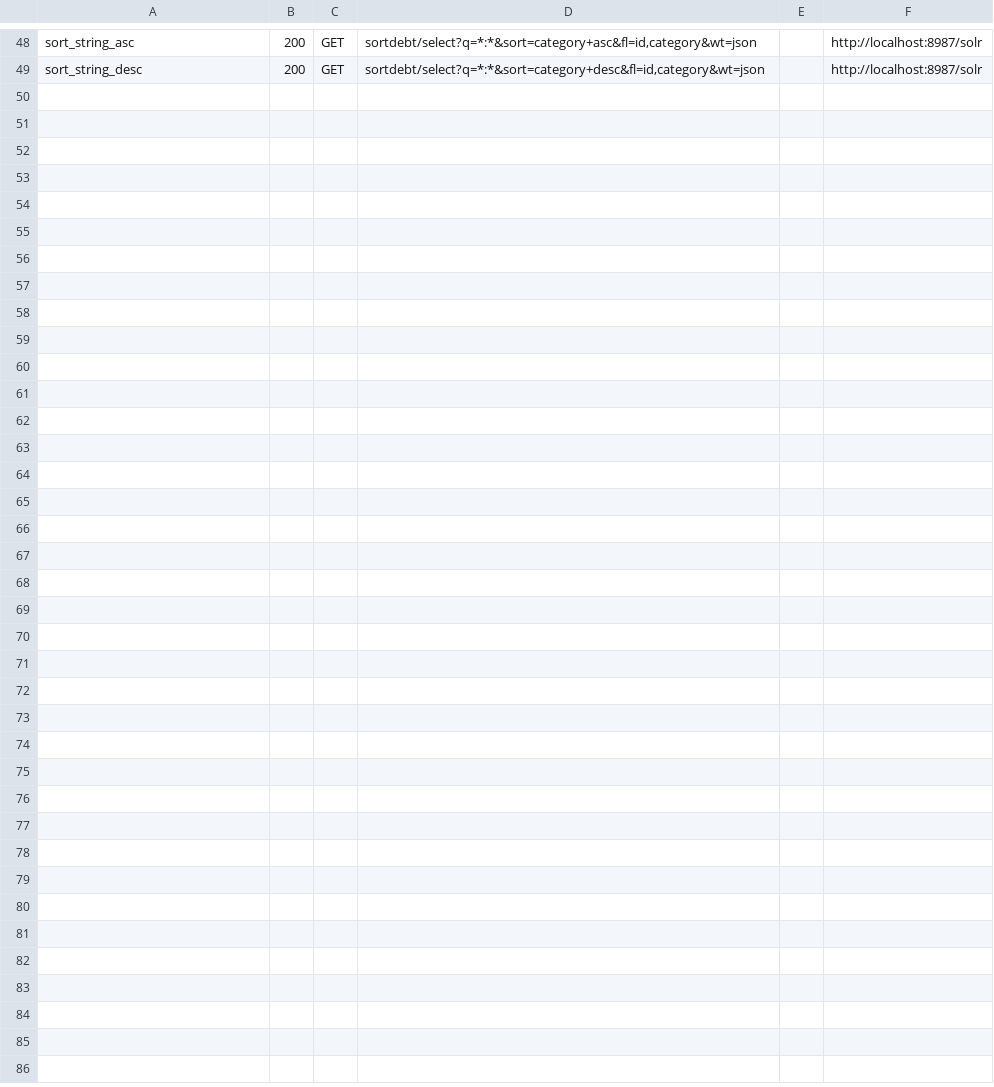
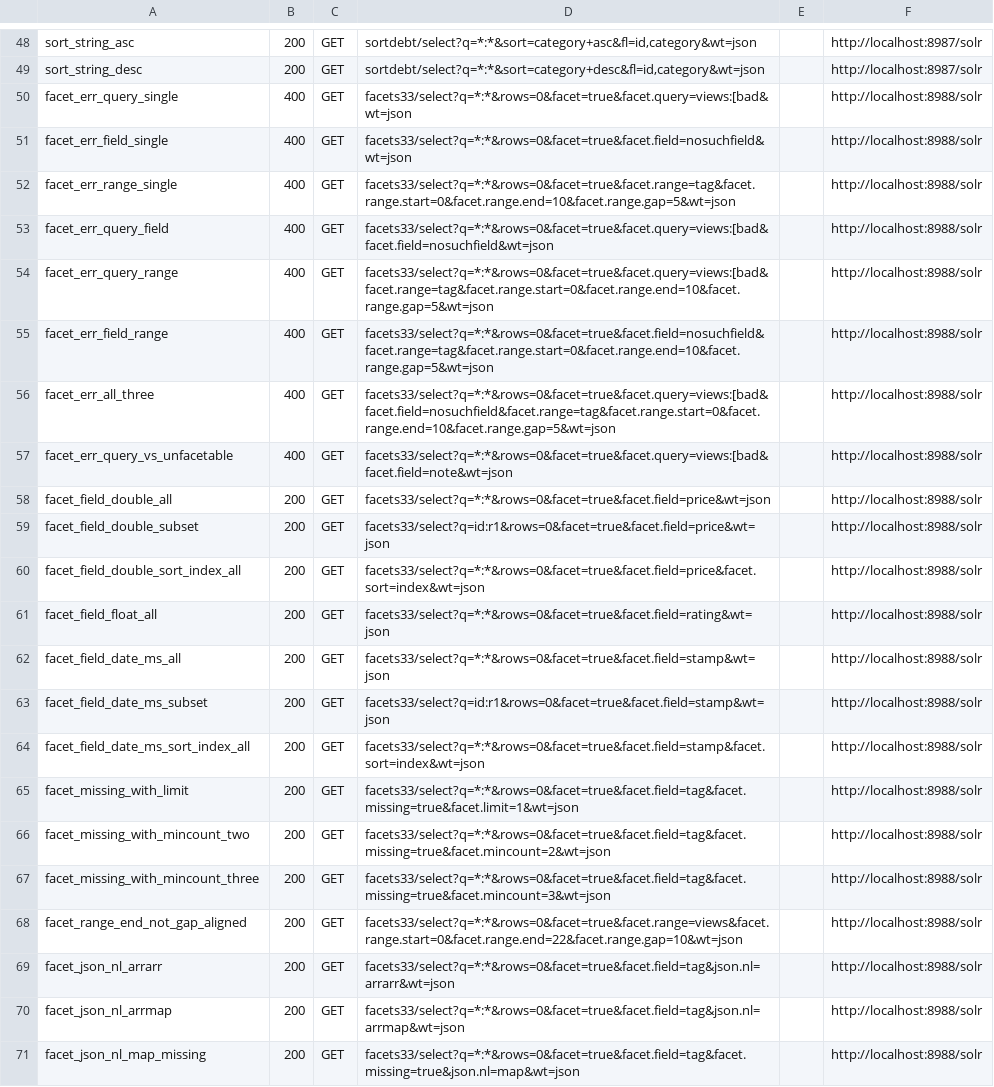
Before and after one commit to markdlabrecque/wayfinder, a TSV file: solr-ref/manifest-errors.tsv, drawn as a sheet; only a part is shown, gaps mark what is left out.

```diff
--- a/solr-ref/manifest-errors.tsv
+++ b/solr-ref/manifest-errors.tsv
@@ -49 +49,23 @@ sort_string_asc	200	GET	sortdebt/select?q=*:*&sort=category+asc&fl=id,category&w
 sort_string_desc	200	GET	sortdebt/select?q=*:*&sort=category+desc&fl=id,category&wt=json		http://localhost:8987/solr
+facet_err_query_single	400	GET	facets33/select?q=*:*&rows=0&facet=true&facet.query=views:[bad&wt=json		http://localhost:8988/solr
+facet_err_field_single	400	GET	facets33/select?q=*:*&rows=0&facet=true&facet.field=nosuchfield&wt=json		http://localhost:8988/solr
+facet_err_range_single	400	GET	facets33/select?q=*:*&rows=0&facet=true&facet.range=tag&facet.range.start=0&facet.range.end=10&facet.range.gap=5&wt=json		http://localhost:8988/solr
+facet_err_query_field	400	GET	facets33/select?q=*:*&rows=0&facet=true&facet.query=views:[bad&facet.field=nosuchfield&wt=json		http://localhost:8988/solr
+facet_err_query_range	400	GET	facets33/select?q=*:*&rows=0&facet=true&facet.query=views:[bad&facet.range=tag&facet.range.start=0&facet.range.end=10&facet.range.gap=5&wt=json		http://localhost:8988/solr
+facet_err_field_range	400	GET	facets33/select?q=*:*&rows=0&facet=true&facet.field=nosuchfield&facet.range=tag&facet.range.start=0&facet.range.end=10&facet.range.gap=5&wt=json		http://localhost:8988/solr
+facet_err_all_three	400	GET	facets33/select?q=*:*&rows=0&facet=true&facet.query=views:[bad&facet.field=nosuchfield&facet.range=tag&facet.range.start=0&facet.range.end=10&facet.range.gap=5&wt=json		http://localhost:8988/solr
+facet_err_query_vs_unfacetable	400	GET	facets33/select?q=*:*&rows=0&facet=true&facet.query=views:[bad&facet.field=note&wt=json		http://localhost:8988/solr
+facet_field_double_all	200	GET	facets33/select?q=*:*&rows=0&facet=true&facet.field=price&wt=json		http://localhost:8988/solr
+facet_field_double_subset	200	GET	facets33/select?q=id:r1&rows=0&facet=true&facet.field=price&wt=json		http://localhost:8988/solr
+facet_field_double_sort_index_all	200	GET	facets33/select?q=*:*&rows=0&facet=true&facet.field=price&facet.sort=index&wt=json		http://localhost:8988/solr
+facet_field_float_all	200	GET	facets33/select?q=*:*&rows=0&facet=true&facet.field=rating&wt=json		http://localhost:8988/solr
+facet_field_date_ms_all	200	GET	facets33/select?q=*:*&rows=0&facet=true&facet.field=stamp&wt=json		http://localhost:8988/solr
+facet_field_date_ms_subset	200	GET	facets33/select?q=id:r1&rows=0&facet=true&facet.field=stamp&wt=json		http://localhost:8988/solr
+facet_field_date_ms_sort_index_all	200	GET	facets33/select?q=*:*&rows=0&facet=true&facet.field=stamp&facet.sort=index&wt=json		http://localhost:8988/solr
+facet_missing_with_limit	200	GET	facets33/select?q=*:*&rows=0&facet=true&facet.field=tag&facet.missing=true&facet.limit=1&wt=json		http://localhost:8988/solr
+facet_missing_with_mincount_two	200	GET	facets33/select?q=*:*&rows=0&facet=true&facet.field=tag&facet.missing=true&facet.mincount=2&wt=json		http://localhost:8988/solr
+facet_missing_with_mincount_three	200	GET	facets33/select?q=*:*&rows=0&facet=true&facet.field=tag&facet.missing=true&facet.mincount=3&wt=json		http://localhost:8988/solr
+facet_range_end_not_gap_aligned	200	GET	facets33/select?q=*:*&rows=0&facet=true&facet.range=views&facet.range.start=0&facet.range.end=22&facet.range.gap=10&wt=json		http://localhost:8988/solr
+facet_json_nl_arrarr	200	GET	facets33/select?q=*:*&rows=0&facet=true&facet.field=tag&json.nl=arrarr&wt=json		http://localhost:8988/solr
+facet_json_nl_arrmap	200	GET	facets33/select?q=*:*&rows=0&facet=true&facet.field=tag&json.nl=arrmap&wt=json		http://localhost:8988/solr
+facet_json_nl_map_missing	200	GET	facets33/select?q=*:*&rows=0&facet=true&facet.field=tag&facet.missing=true&json.nl=map&wt=json		http://localhost:8988/solr
```
Also changed, not shown: 24 other files.
